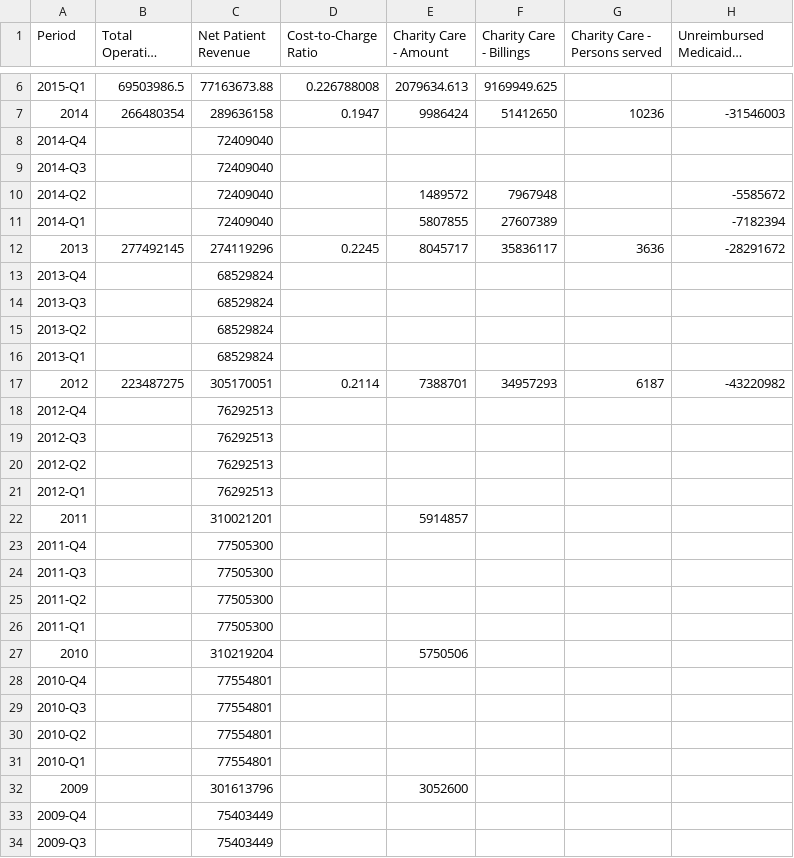
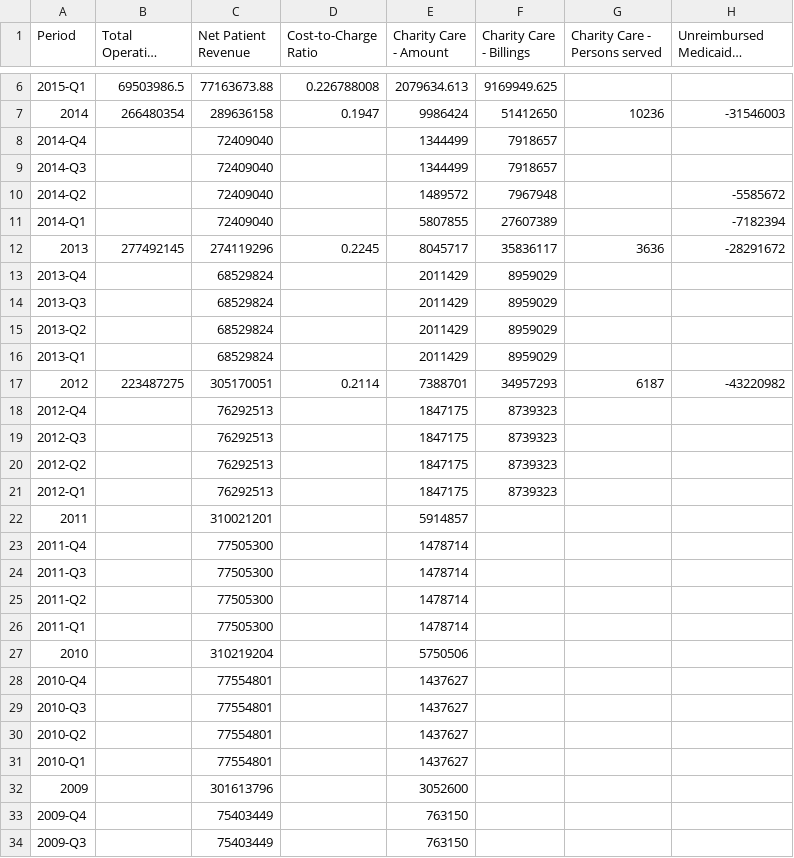
Before and after one commit to PresenceHealth/communitytouch, a CSV file: data/PH Community Benefit - PSMEMC.csv, drawn as a sheet; only a part is shown, gaps mark what is left out; long unchanged cells end in …; the diff covers the shown part only; the diff names each change by its address in the sheet, - before the commit and + after, or states it on an @@ line.

Commit message:
Update data

```diff
--- a/data/PH Community Benefit - PSMEMC.csv
+++ b/data/PH Community Benefit - PSMEMC.csv
-E8:E9 (Charity Care - Amount): (empty)
+E8:E9 (Charity Care - Amount): 1344499
-F8:F9 (Charity Care - Billings): (empty)
+F8:F9 (Charity Care - Billings): 7918657
-E13:E16 (Charity Care - Amount): (empty)
+E13:E16 (Charity Care - Amount): 2011429
-F13:F16 (Charity Care - Billings): (empty)
+F13:F16 (Charity Care - Billings): 8959029
-E18:E21 (Charity Care - Amount): (empty)
+E18:E21 (Charity Care - Amount): 1847175
-F18:F21 (Charity Care - Billings): (empty)
+F18:F21 (Charity Care - Billings): 8739323
-E23:E26 (Charity Care - Amount): (empty)
+E23:E26 (Charity Care - Amount): 1478714
-E28:E31 (Charity Care - Amount): (empty)
+E28:E31 (Charity Care - Amount): 1437627
-E33:E34 (Charity Care - Amount): (empty)
+E33:E34 (Charity Care - Amount): 763150
```
Also changed, not shown: 6 edited cells elsewhere in this file, data/PH Community Benefit - PHFMC.csv, data/PH Community Benefit - POLRMC.csv, 8 other files.
